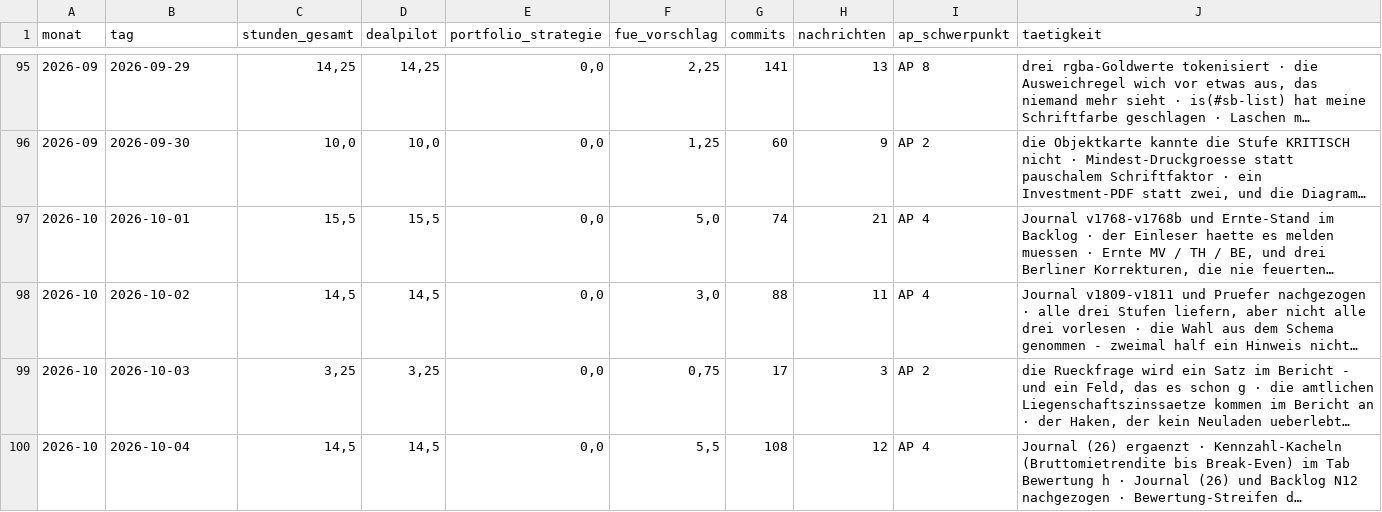
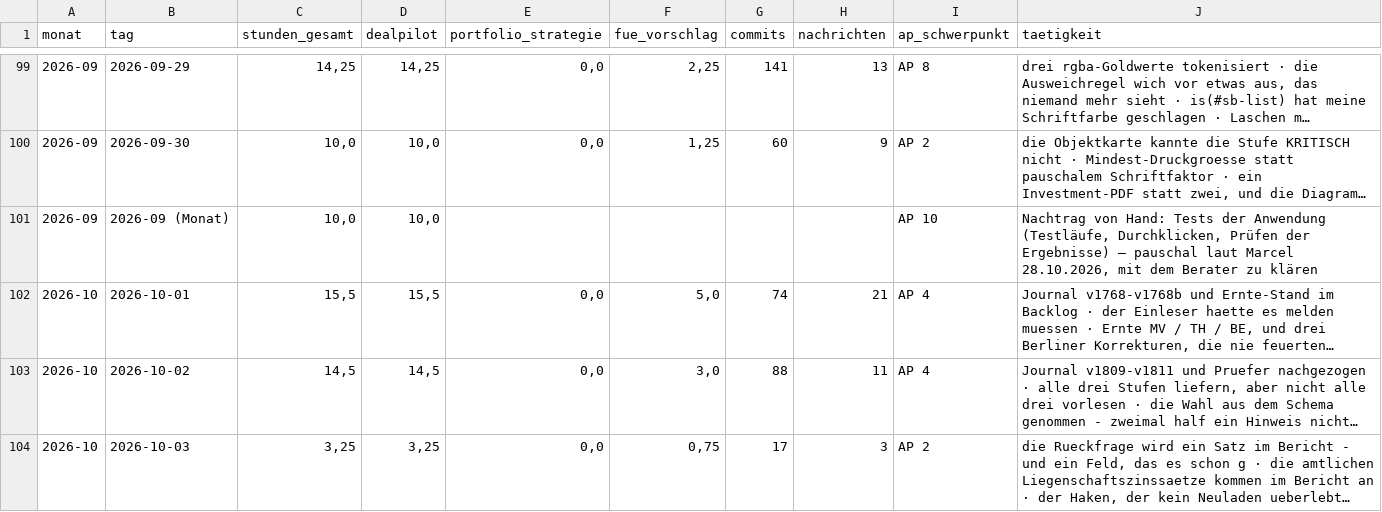
Before and after one commit to JunkerImmobilien/DealPilot, a CSV file: Forschungszulage/Stundennachweise/uebersicht.csv, drawn as a sheet; only a part is shown, gaps mark what is left out; the shorter side is filled out with more unchanged rows; long unchanged cells end in …; the diff covers the shown part only; the diff names each change by its address in the sheet, - before the commit and + after, or states it on an @@ line.

```diff
--- a/Forschungszulage/Stundennachweise/uebersicht.csv
+++ b/Forschungszulage/Stundennachweise/uebersicht.csv
+row 101: 2026-09 | 2026-09 (Monat) | 10,0 | 10,0 |  |  |  |  | AP 10 | Nachtrag von Hand: Tests der Anwendung (Testläufe, Durchklicken, Prüfen der Ergebnisse) – pauschal laut Marcel 28.10.2026, mit dem Berater zu klären
```
Also changed, not shown: 5 added rows and 3 edited cells elsewhere in this file, 7 other files.
